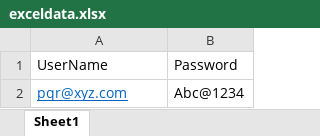
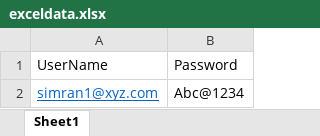
Before and after one commit to simran30singhal/Selenium-Maven, an Excel workbook: exceldata.xlsx, sheet Sheet1, drawn as a sheet; values as stored, in another font and other column widths than the file's, no borders; the diff names each change by its address in the sheet, - before the commit and + after, or states it on an @@ line.

```diff
--- a/exceldata.xlsx (sheet Sheet1)
+++ b/exceldata.xlsx (sheet Sheet1)
-A2: pqr@xyz.com
+A2: simran1@xyz.com
```
Also changed, not shown: 36 other files.
